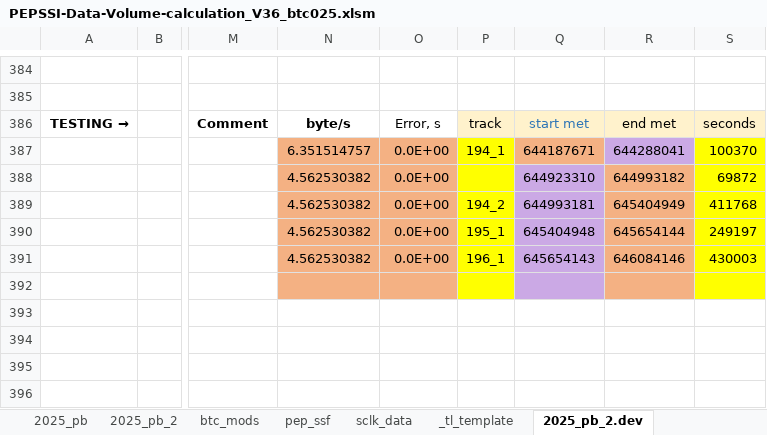
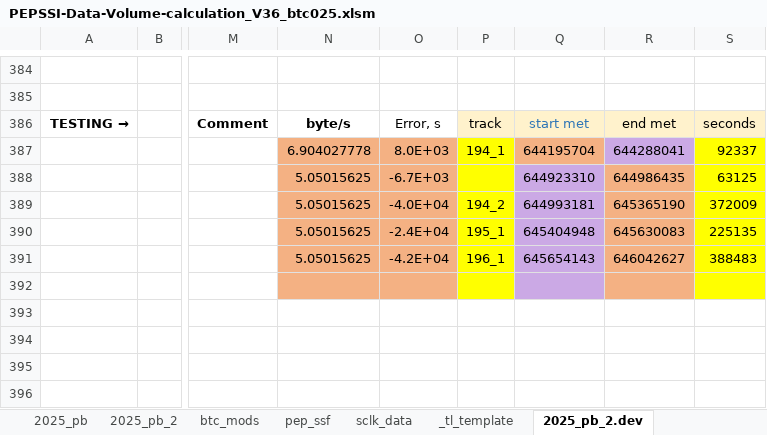
Before and after one commit to drbitboy/NH_PB, an Excel workbook: PB_eXcel/PEPSSI-Data-Volume-calculation_V36_btc025.xlsm, sheet 2025_pb_2.dev, drawn as a sheet; only a part is shown, gaps mark what is left out; values as stored, in another font and other column widths than the file's, no borders; charts and pictures and conditional formats not drawn; the diff names each change by its address in the sheet, - before the commit and + after, or states it on an @@ line.

```diff
--- a/PB_eXcel/PEPSSI-Data-Volume-calculation_V36_btc025.xlsm (sheet 2025_pb_2.dev)
+++ b/PB_eXcel/PEPSSI-Data-Volume-calculation_V36_btc025.xlsm (sheet 2025_pb_2.dev)
-N387: 6.351514757
+N387: 6.904027778
-O387: 0.0E+00
+O387: 8.0E+03
-Q387: 644187671
+Q387: 644195704
-S387: 100370
+S387: 92337
-N388:N391: 4.562530382
+N388:N391: 5.05015625
-O388: 0.0E+00
+O388: -6.7E+03
-R388: 644993182
+R388: 644986435
-S388: 69872
+S388: 63125
-O389: 0.0E+00
+O389: -4.0E+04
-R389: 645404949
+R389: 645365190
-S389: 411768
+S389: 372009
-O390: 0.0E+00
+O390: -2.4E+04
-R390: 645654144
+R390: 645630083
-S390: 249197
+S390: 225135
-O391: 0.0E+00
+O391: -4.2E+04
-R391: 646084146
+R391: 646042627
-S391: 430003
+S391: 388483
```
Also changed, not shown: sheet btc_mods, charts or pictures.
